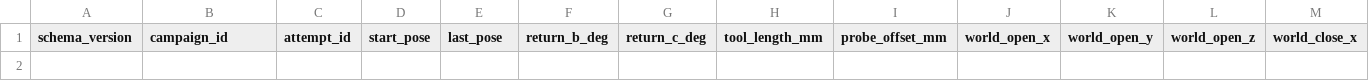
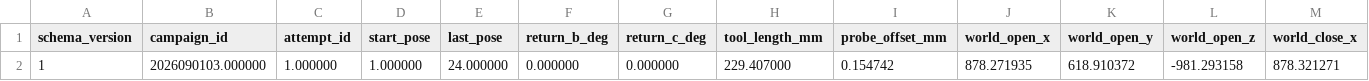
Before and after one commit to alj333/linuxcnc, a CSV file: configs/5th_axis_xyzbc_ssi_tcpc_probe_basic/twp-sphere-grid-low-angle-t4-summary.csv, drawn as a sheet; only a part is shown; rows hold the shown columns only; the diff names each change by its address in the sheet, - before the commit and + after, or states it on an @@ line.

```diff
--- a/configs/5th_axis_xyzbc_ssi_tcpc_probe_basic/twp-sphere-grid-low-angle-t4-summary.csv
+++ b/configs/5th_axis_xyzbc_ssi_tcpc_probe_basic/twp-sphere-grid-low-angle-t4-summary.csv
+row 2: 1 | 2026090103.000000 | 1.000000 | 1.000000 | 24.000000 | 0.000000 | 0.000000 | 229.407000 | 0.154742 | 878.271935 | 618.910372 | -981.293158 | 878.321271
```
Also changed, not shown: configs/5th_axis_xyzbc_ssi_tcpc_probe_basic/twp-sphere-grid-low-angle-t4-poses.csv, 18 other files.
